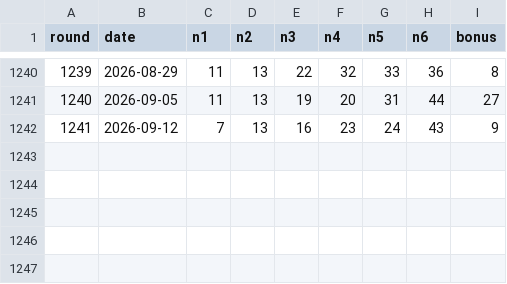
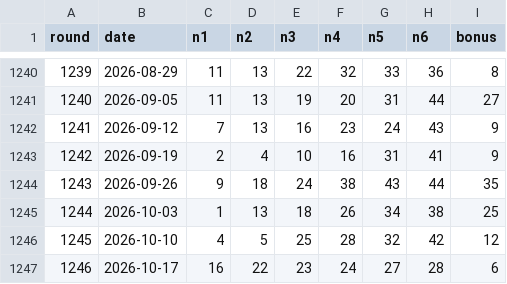
Before and after one commit to starmn42/P45project, a CSV file: v27_storage/live/p45_live_draws.csv, drawn as a sheet; only a part is shown, gaps mark what is left out.

```diff
--- a/v27_storage/live/p45_live_draws.csv
+++ b/v27_storage/live/p45_live_draws.csv
@@ -1242 +1242,6 @@
 1241,2026-09-12,7,13,16,23,24,43,9
+1242,2026-09-19,2,4,10,16,31,41,9
+1243,2026-09-26,9,18,24,38,43,44,35
+1244,2026-10-03,1,13,18,26,34,38,25
+1245,2026-10-10,4,5,25,28,32,42,12
+1246,2026-10-17,16,22,23,24,27,28,6
```
Also changed, not shown: v27_storage/prospective/trio_orbit_v1_001/P45_TRIO_ORBIT_PROSPECTIVE_LOG_001.csv, 29 other files.
